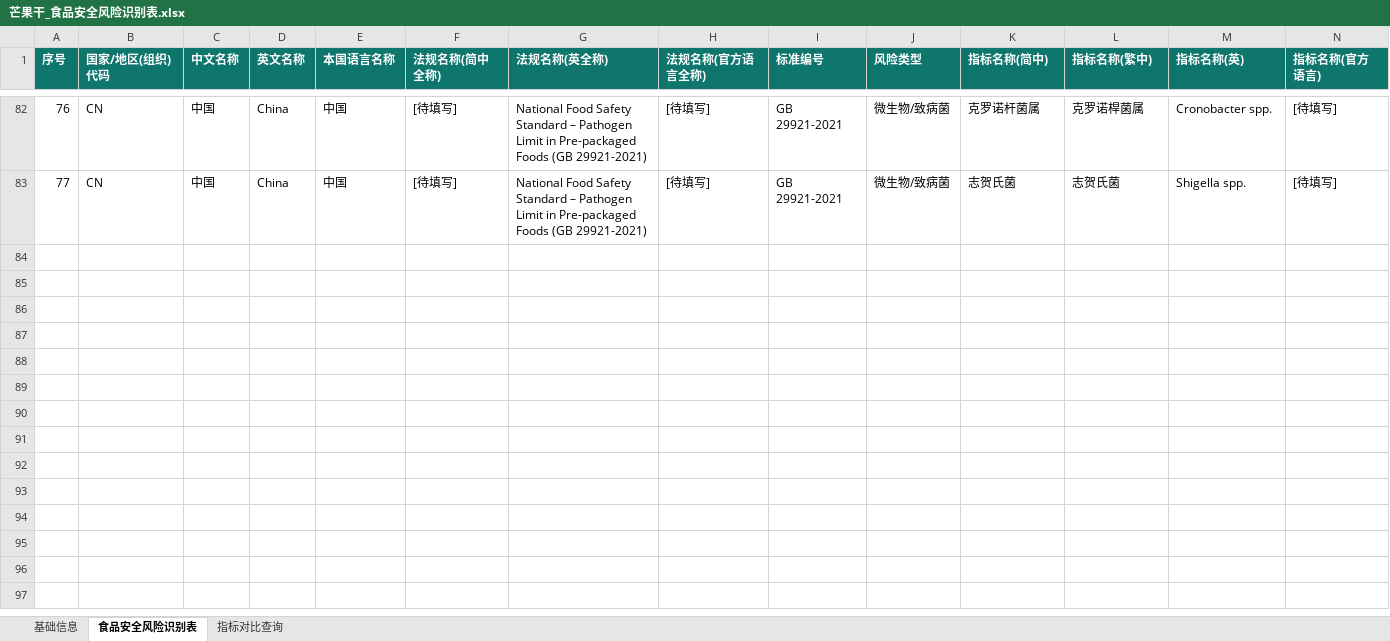
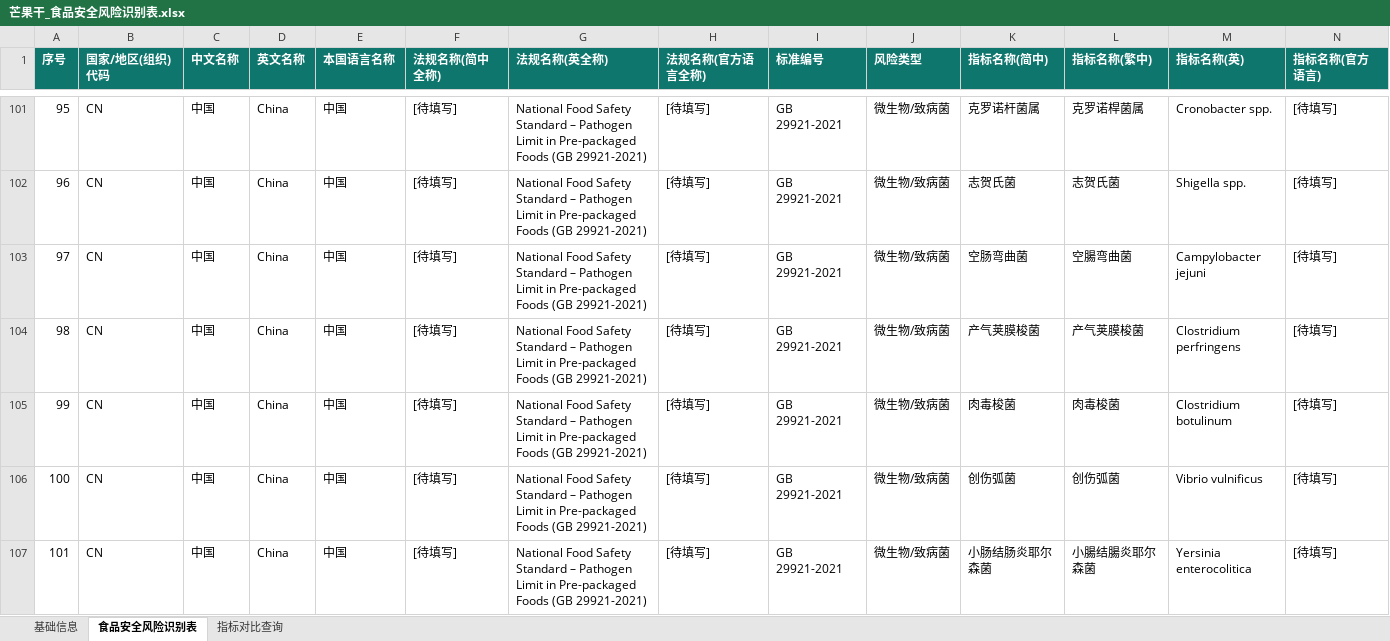
Before and after one commit to planover/foodsafeml, an Excel workbook: examples/芒果干/芒果干_食品安全风险识别表.xlsx, sheet 食品安全风险识别表, drawn as a sheet; only a part is shown, gaps mark what is left out; values as stored, in another font and other column widths than the file's, no borders; rows hold the shown columns only; the diff covers the shown part only; the diff names each change by its address in the sheet, - before the commit and + after, or states it on an @@ line.

```diff
--- a/examples/芒果干/芒果干_食品安全风险识别表.xlsx (sheet 食品安全风险识别表)
+++ b/examples/芒果干/芒果干_食品安全风险识别表.xlsx (sheet 食品安全风险识别表)
@@ column A (序号) renumbered between rows 77 and 102 @@
+row 103: 97 | CN | 中国 | China | 中国 | [待填写] | National Food Safety Standard – Pathogen Limit in Pre-packaged Foods (GB 29921-2021) | [待填写] | GB 29921-2021 | 微生物/致病菌 | 空肠弯曲菌 | 空腸弯曲菌 | Campylobacter jejuni | [待填写]
+row 104: 98 | CN | 中国 | China | 中国 | [待填写] | National Food Safety Standard – Pathogen Limit in Pre-packaged Foods (GB 29921-2021) | [待填写] | GB 29921-2021 | 微生物/致病菌 | 产气荚膜梭菌 | 产气荚膜梭菌 | Clostridium perfringens | [待填写]
+row 105: 99 | CN | 中国 | China | 中国 | [待填写] | National Food Safety Standard – Pathogen Limit in Pre-packaged Foods (GB 29921-2021) | [待填写] | GB 29921-2021 | 微生物/致病菌 | 肉毒梭菌 | 肉毒梭菌 | Clostridium botulinum | [待填写]
+row 106: 100 | CN | 中国 | China | 中国 | [待填写] | National Food Safety Standard – Pathogen Limit in Pre-packaged Foods (GB 29921-2021) | [待填写] | GB 29921-2021 | 微生物/致病菌 | 创伤弧菌 | 创伤弧菌 | Vibrio vulnificus | [待填写]
+row 107: 101 | CN | 中国 | China | 中国 | [待填写] | National Food Safety Standard – Pathogen Limit in Pre-packaged Foods (GB 29921-2021) | [待填写] | GB 29921-2021 | 微生物/致病菌 | 小肠结肠炎耶尔森菌 | 小腸结腸炎耶尔森菌 | Yersinia enterocolitica | [待填写]
```
Also changed, not shown: 50 added rows elsewhere in this sheet, sheet 指标对比查询, 5 other files.
